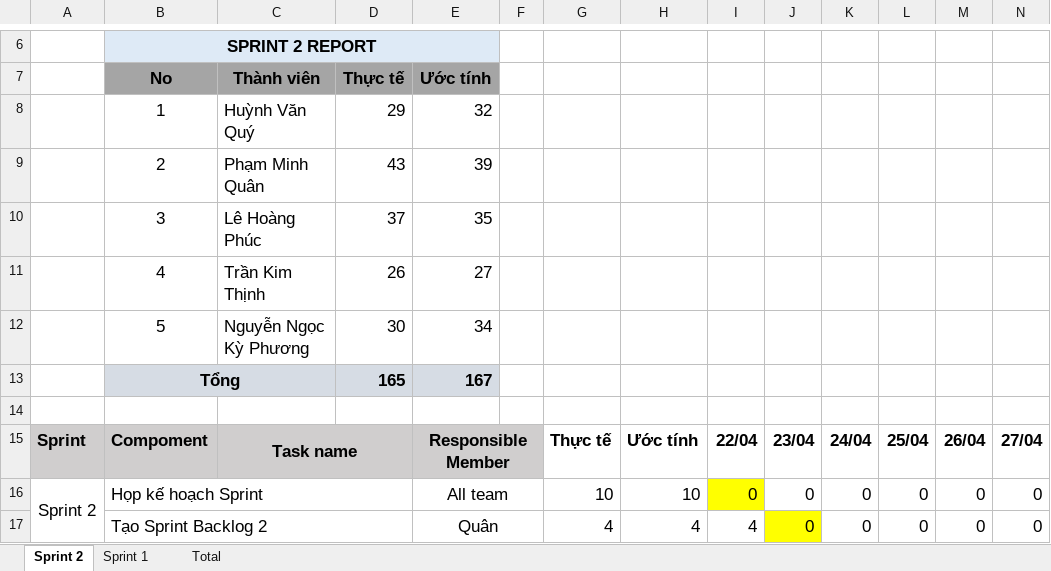
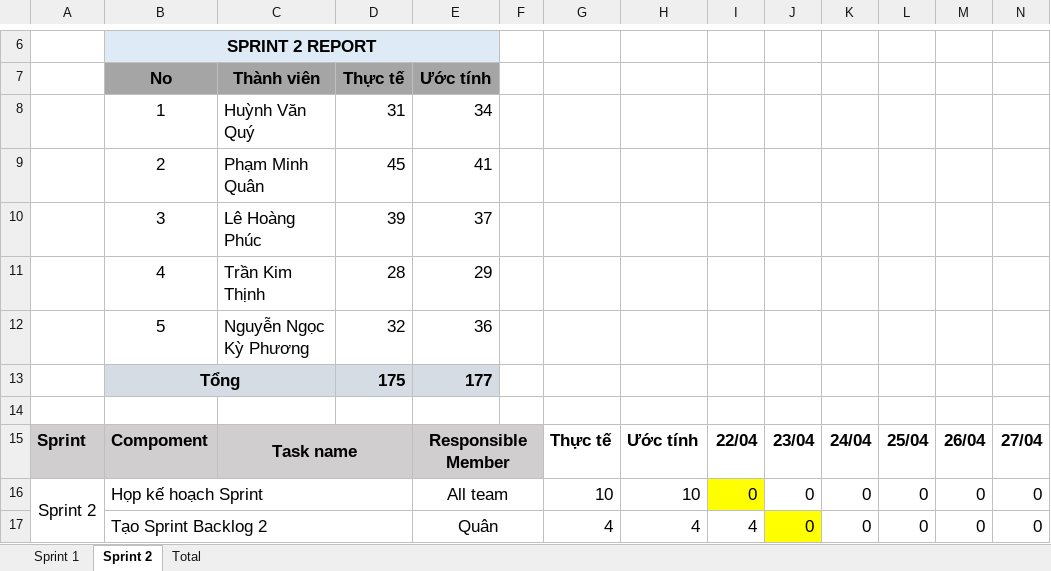
Before and after one commit to Khoa-CNTT/WTVVQLHS1995, an Excel workbook: Documents/10.ProjectSprintBacklog.xlsx, sheet Sprint 2, drawn as a sheet; only a part is shown, gaps mark what is left out; values as stored, in another font and other column widths than the file's, no borders; charts and pictures not drawn; removed rows and columns are numbered as before the commit, all else as after; rows hold the shown columns only; the diff names each change by its address in the sheet, - before the commit and + after, or states it on an @@ line.

Commit message:
Update 10.ProjectSprintBacklog.xlsx

```diff
--- a/Documents/10.ProjectSprintBacklog.xlsx (sheet Sprint 2)
+++ b/Documents/10.ProjectSprintBacklog.xlsx (sheet Sprint 2)
@@ sheet tab hidden:  @@
@@ sheet tab order changed: Sprint 1 | Sprint 2 | Total @@
-D8: 29
+D8: 31
-E8: 32
+E8: 34
-D9: 43
+D9: 45
-E9: 39
+E9: 41
-D10: 37
+D10: 39
-E10: 35
+E10: 37
-D11: 26
+D11: 28
-E11: 27
+E11: 29
-D12: 30
+D12: 32
-E12: 34
+E12: 36
-row 13:  | Tổng |  | 165 | 167
+row 13:  | Tổng |  | 175 | 177
```
Also changed, not shown: sheet Total.
